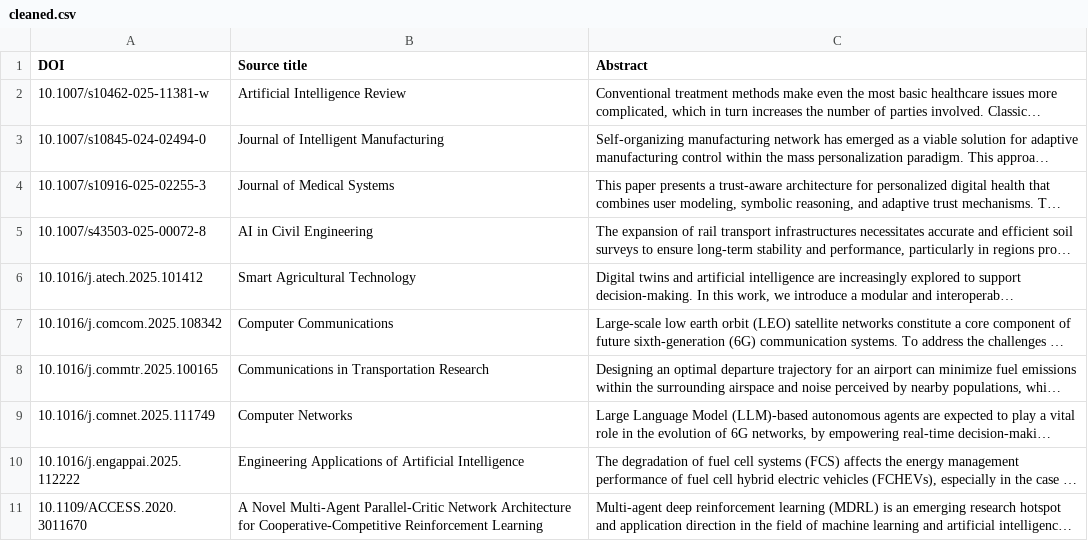
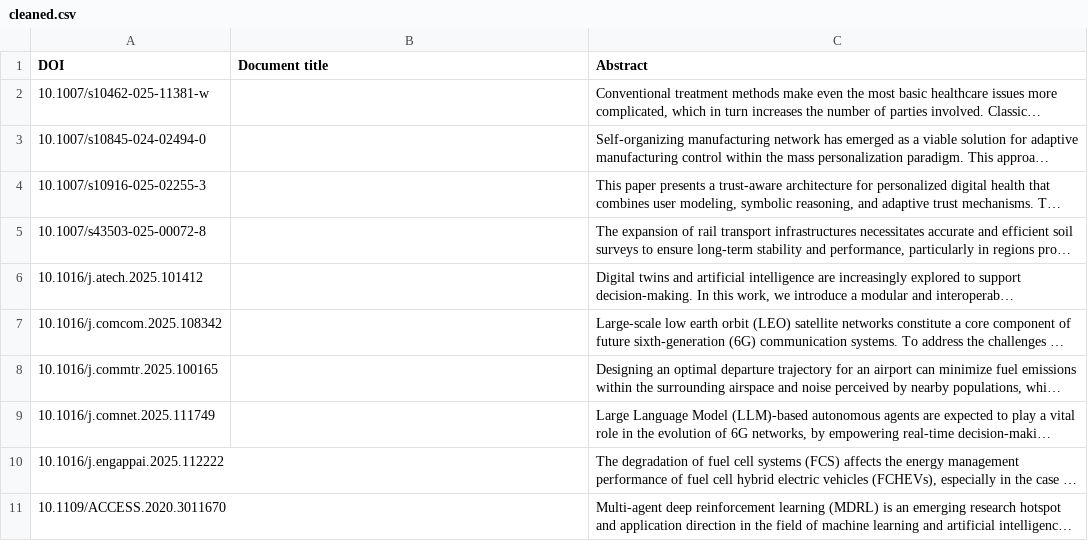
Before and after one commit to mpenalverguilera/Q7-Masterseminar, a CSV file: data_preprocessing/data/clean/extraction-test/cleaned.csv, drawn as a sheet; only a part is shown; long unchanged cells end in …; the diff covers the shown part only; the diff names each change by its address in the sheet, - before the commit and + after, or states it on an @@ line.

```diff
--- a/data_preprocessing/data/clean/extraction-test/cleaned.csv
+++ b/data_preprocessing/data/clean/extraction-test/cleaned.csv
-B1: Source title
+B1: Document title
-B2 (Document title): Artificial Intelligence Review
+B2 (Document title): (empty)
-B3 (Document title): Journal of Intelligent Manufacturing
+B3 (Document title): (empty)
-B4 (Document title): Journal of Medical Systems
+B4 (Document title): (empty)
-B5 (Document title): AI in Civil Engineering
+B5 (Document title): (empty)
-B6 (Document title): Smart Agricultural Technology
+B6 (Document title): (empty)
-B7 (Document title): Computer Communications
+B7 (Document title): (empty)
-B8 (Document title): Communications in Transportation Research
+B8 (Document title): (empty)
-B9 (Document title): Computer Networks
+B9 (Document title): (empty)
-B10 (Document title): Engineering Applications of Artificial Intelligence
+B10 (Document title): (empty)
-B11 (Document title): A Novel Multi-Agent Parallel-Critic Network Architecture for Cooperative-Competitive Reinforcement Learning
+B11 (Document title): (empty)
```
Also changed, not shown: 9 edited cells elsewhere in this file, data_preprocessing/data/filtered/extraction-test/excluded.csv, data_preprocessing/data/filtered/extraction-test/included.csv, 7 other files.
